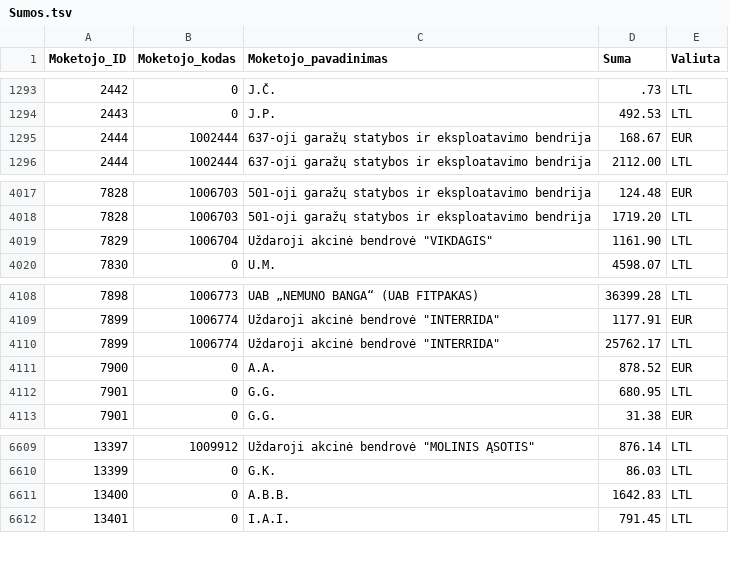
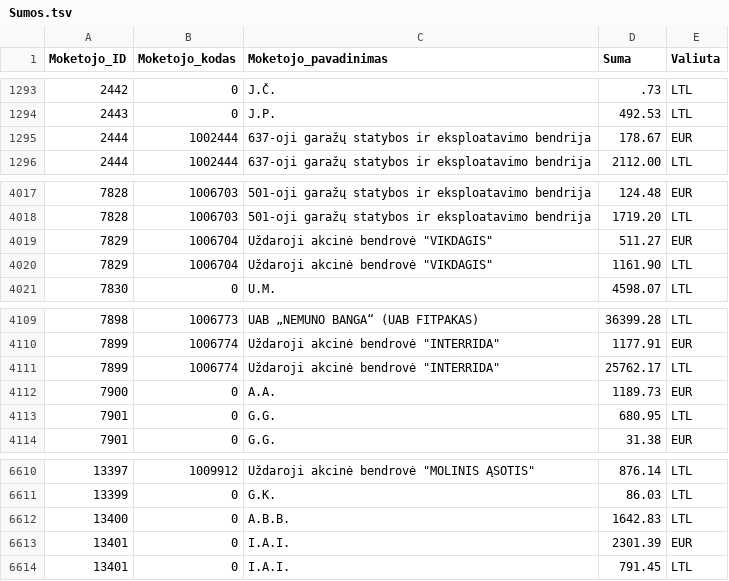
Before and after one commit to vilnius/zemesnuomossutartys, a TSV file: data/Sumos.tsv, drawn as a sheet; only a part is shown, gaps mark what is left out.

Commit message:
update

```diff
--- a/data/Sumos.tsv
+++ b/data/Sumos.tsv
@@ -1294,3 +1294,3 @@
 2443	0	J.P.	492.53	LTL
-2444	1002444	637-oji garažų statybos ir eksploatavimo bendrija	168.67	EUR
+2444	1002444	637-oji garažų statybos ir eksploatavimo bendrija	178.67	EUR
 2444	1002444	637-oji garažų statybos ir eksploatavimo bendrija	2112.00	LTL
@@ -4018,2 +4018,3 @@
 7828	1006703	501-oji garažų statybos ir eksploatavimo bendrija	1719.20	LTL
+7829	1006704	Uždaroji akcinė bendrovė "VIKDAGIS"	511.27	EUR
 7829	1006704	Uždaroji akcinė bendrovė "VIKDAGIS"	1161.90	LTL
@@ -4110,3 +4111,3 @@
 7899	1006774	Uždaroji akcinė bendrovė "INTERRIDA"	25762.17	LTL
-7900	0	A.A.	878.52	EUR
+7900	0	A.A.	1189.73	EUR
 7901	0	G.G.	680.95	LTL
@@ -6611,2 +6612,3 @@
 13400	0	A.B.B.	1642.83	LTL
+13401	0	I.A.I.	2301.39	EUR
 13401	0	I.A.I.	791.45	LTL
```
